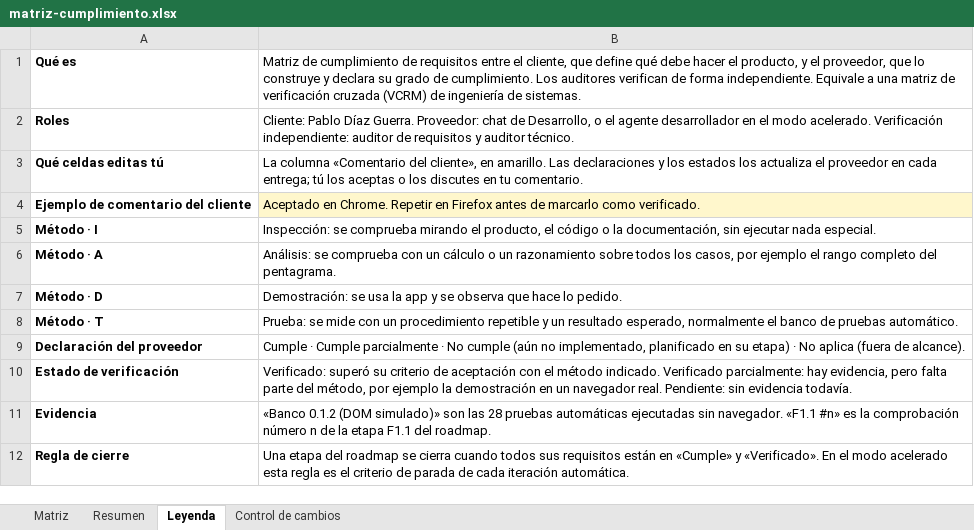
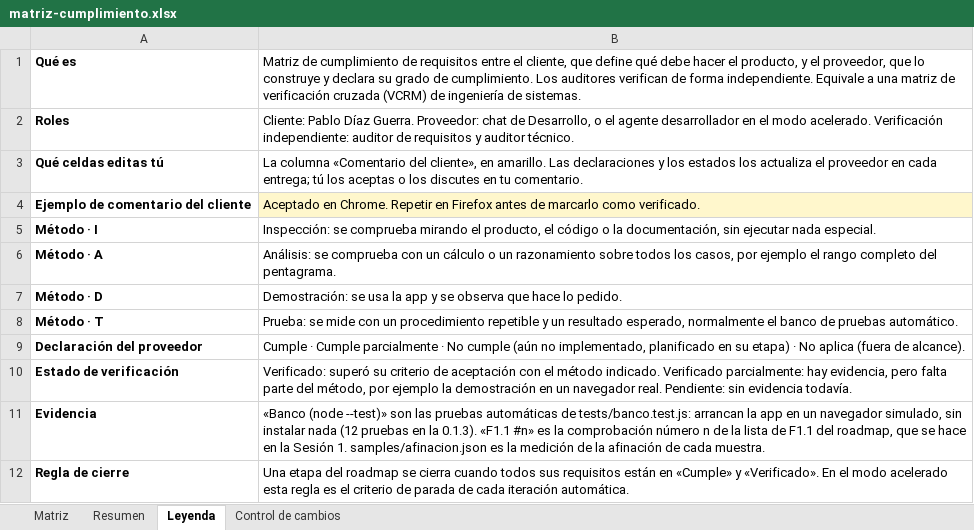
Before and after one commit to pdigue/guitarra, an Excel workbook: docs/matriz-cumplimiento.xlsx, sheet Leyenda, drawn as a sheet; values as stored, in another font and other column widths than the file's, no borders; the diff names each change by its address in the sheet, - before the commit and + after, or states it on an @@ line.

```diff
--- a/docs/matriz-cumplimiento.xlsx (sheet Leyenda)
+++ b/docs/matriz-cumplimiento.xlsx (sheet Leyenda)
-B11: «Banco 0.1.2 (DOM simulado)» son las 28 pruebas automáticas ejecutadas sin navegador. «F1.1 #n» es la comprobación número n de la etapa F1.1 del roadmap.
+B11: «Banco (node --test)» son las pruebas automáticas de tests/banco.test.js: arrancan la app en un navegador simulado, sin instalar nada (12 pruebas en la 0.1.3). «F1.1 #n» es la comprobación número n de la lista de F1.1 del roadmap, que se hace en la Sesión 1. samples/afinacion.json es la medición de la afinación de cada muestra.
```
Also changed, not shown: sheet Resumen, sheet Matriz, sheet Control de cambios, charts or pictures, 5 other files.
